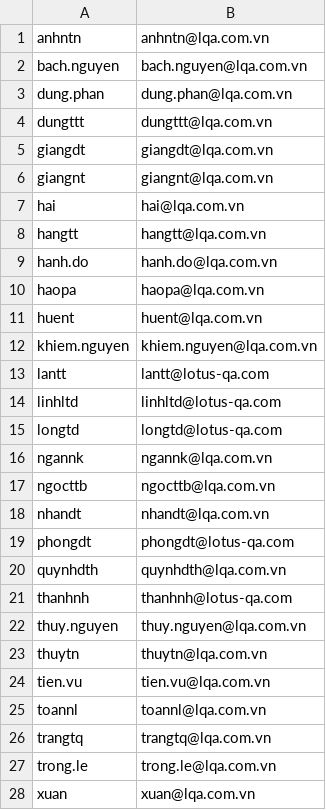
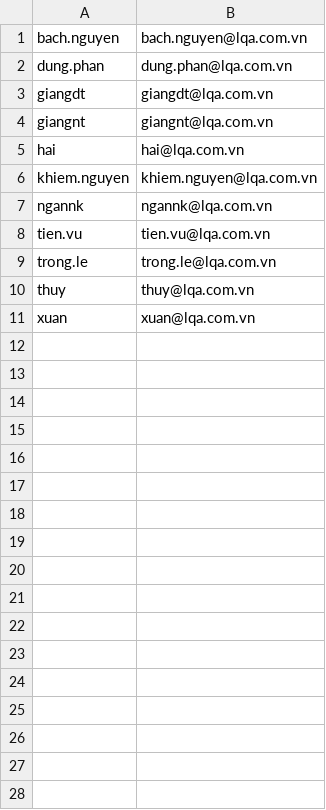
Before and after one commit to nguyenluongtoan/WebAppLeaveNOvertimeRequest, a CSV file: WebApplication2LeaveAndOverTimeReqestToolHasLogin/App_Data/LqaLeader.csv, drawn as a sheet; removed rows and columns are numbered as before the commit, all else as after; the diff names each change by its address in the sheet, - before the commit and + after, or states it on an @@ line.

```diff
--- a/WebApplication2LeaveAndOverTimeReqestToolHasLogin/App_Data/LqaLeader.csv
+++ b/WebApplication2LeaveAndOverTimeReqestToolHasLogin/App_Data/LqaLeader.csv
-row 1: anhntn | anhntn@lqa.com.vn
-row 4: dungttt | dungttt@lqa.com.vn
-row 8: hangtt | hangtt@lqa.com.vn
-row 9: hanh.do | hanh.do@lqa.com.vn
-row 10: haopa | haopa@lqa.com.vn
-row 11: huent | huent@lqa.com.vn
-row 13: lantt | lantt@lotus-qa.com
-row 14: linhltd | linhltd@lotus-qa.com
-row 15: longtd | longtd@lotus-qa.com
-row 17: ngocttb | ngocttb@lqa.com.vn
-row 18: nhandt | nhandt@lqa.com.vn
-row 19: phongdt | phongdt@lotus-qa.com
-row 20: quynhdth | quynhdth@lqa.com.vn
-row 21: thanhnh | thanhnh@lotus-qa.com
-row 22: thuy.nguyen | thuy.nguyen@lqa.com.vn
-row 23: thuytn | thuytn@lqa.com.vn
-row 25: toannl | toannl@lqa.com.vn
-row 26: trangtq | trangtq@lqa.com.vn
+row 10: thuy | thuy@lqa.com.vn
```
Also changed, not shown: 4 other files.
